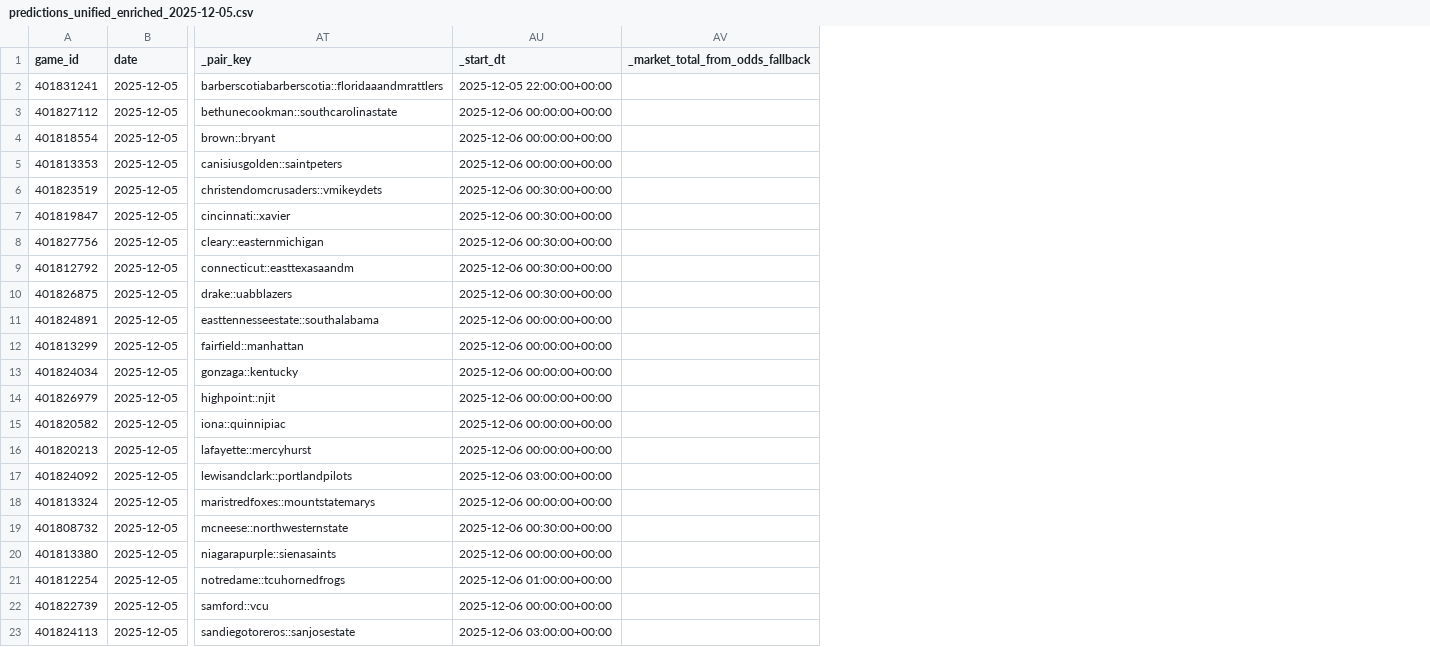
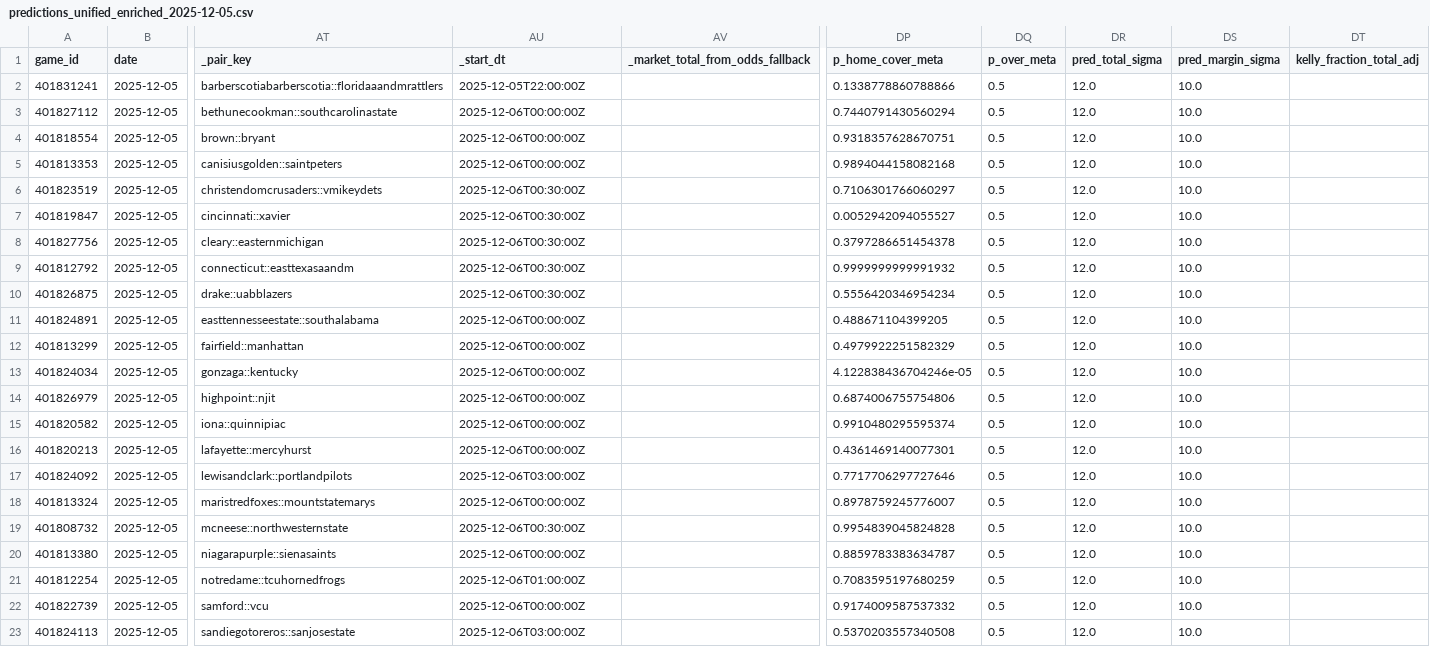
Before and after one commit to mostgood1/NCAAB, a CSV file: outputs/predictions_unified_enriched_2025-12-05.csv, drawn as a sheet; only a part is shown, gaps mark what is left out; the diff names each change by its address in the sheet, - before the commit and + after, or states it on an @@ line.

```diff
--- a/outputs/predictions_unified_enriched_2025-12-05.csv
+++ b/outputs/predictions_unified_enriched_2025-12-05.csv
+column DP (p_home_cover_meta), rows 2-23: 0.1338778860788866 | 0.7440791430560294 | 0.9318357628670751 | 0.9894044158082168 | 0.7106301766060297 | 0.0052942094055527 | 0.3797286651454378 | 0.9999999999991932 | 0.5556420346954234 | 0.488671104399205 | 0.4979922251582329 | 4.122838436704246e-05 | 0.6874006755754806 | 0.9910480295595374 | 0.4361469140077301 | 0.7717706297727646 | 0.8978759245776007 | 0.9954839045824828 | 0.8859783383634787 | 0.7083595197680259 | 0.9174009587537332 | 0.5370203557340508
+column DQ (p_over_meta), rows 2-23: all 0.5
+column DR (pred_total_sigma), rows 2-23: all 12.0
+column DS (pred_margin_sigma), rows 2-23: all 10.0
+column DT (kelly_fraction_total_adj), empty
-AU2 (_start_dt): 2025-12-05 22:00:00+00:00
+AU2 (_start_dt): 2025-12-05T22:00:00Z
-AU3:AU5 (_start_dt): 2025-12-06 00:00:00+00:00
+AU3:AU5 (_start_dt): 2025-12-06T00:00:00Z
-AU6:AU10 (_start_dt): 2025-12-06 00:30:00+00:00
+AU6:AU10 (_start_dt): 2025-12-06T00:30:00Z
-AU11:AU16 (_start_dt): 2025-12-06 00:00:00+00:00
+AU11:AU16 (_start_dt): 2025-12-06T00:00:00Z
-AU17 (_start_dt): 2025-12-06 03:00:00+00:00
+AU17 (_start_dt): 2025-12-06T03:00:00Z
-AU18 (_start_dt): 2025-12-06 00:00:00+00:00
+AU18 (_start_dt): 2025-12-06T00:00:00Z
-AU19 (_start_dt): 2025-12-06 00:30:00+00:00
+AU19 (_start_dt): 2025-12-06T00:30:00Z
-AU20 (_start_dt): 2025-12-06 00:00:00+00:00
+AU20 (_start_dt): 2025-12-06T00:00:00Z
-AU21 (_start_dt): 2025-12-06 01:00:00+00:00
+AU21 (_start_dt): 2025-12-06T01:00:00Z
-AU22 (_start_dt): 2025-12-06 00:00:00+00:00
+AU22 (_start_dt): 2025-12-06T00:00:00Z
-AU23 (_start_dt): 2025-12-06 03:00:00+00:00
+AU23 (_start_dt): 2025-12-06T03:00:00Z
```
Also changed, not shown: outputs/daily_results/results_2025-12-04.csv, outputs/games_with_odds_2025-12-05.csv, 4 other files.
